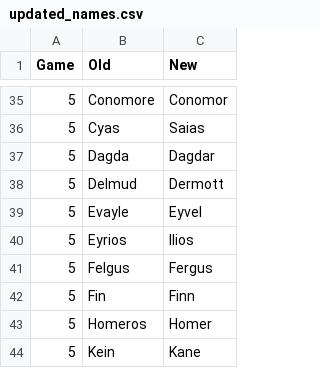
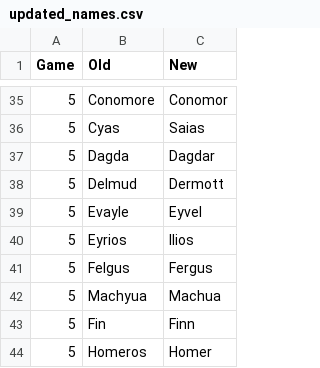
Before and after one commit to gchang12/aenir, a CSV file: metadata/updated_names.csv, drawn as a sheet; only a part is shown, gaps mark what is left out; the shorter side is filled out with more unchanged rows; the diff names each change by its address in the sheet, - before the commit and + after, or states it on an @@ line.

```diff
--- a/metadata/updated_names.csv
+++ b/metadata/updated_names.csv
+row 42: 5 | Machyua | Machua
```
Also changed, not shown: 2 other files.
